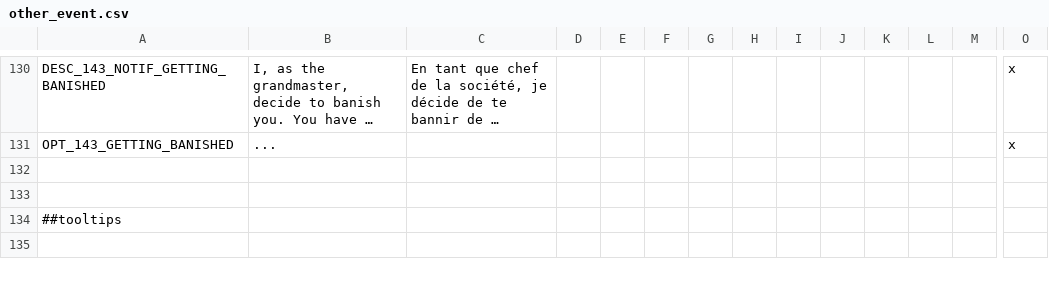
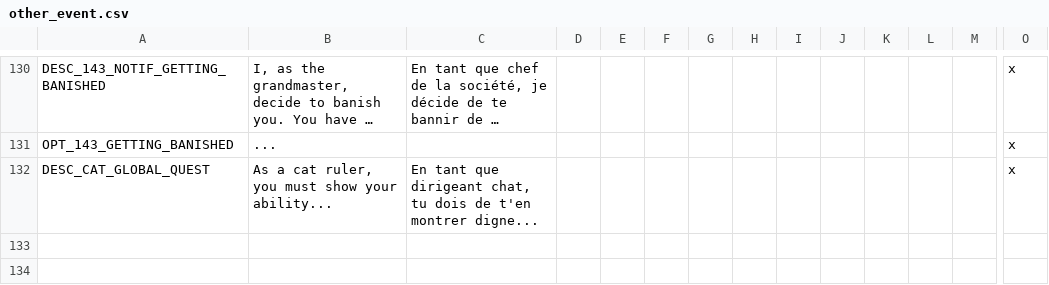
Before and after one commit to asmuro1/animals-plus, a CSV file: animals_update/localisation/other_event.csv, drawn as a sheet; only a part is shown, gaps mark what is left out; the shorter side is filled out with more unchanged rows; long unchanged cells end in …; rows hold the shown columns only; the diff names each change by its address in the sheet, - before the commit and + after, or states it on an @@ line.

```diff
--- a/animals_update/localisation/other_event.csv
+++ b/animals_update/localisation/other_event.csv
+row 132: DESC_CAT_GLOBAL_QUEST | As a cat ruler, you must show your ability... | En tant que dirigeant chat, tu dois de t'en montrer digne... |  |  |  |  |  |  |  |  |  |  | x
```
Also changed, not shown: animals_update/localisation/society.csv, 1 other file.
